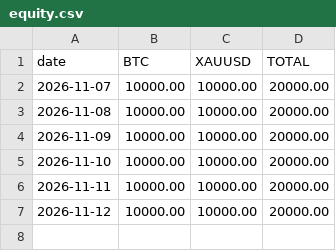
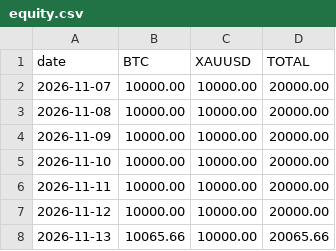
Before and after one commit to truenopg/paper-trader, a CSV file: report/equity.csv, drawn as a sheet.

```diff
--- a/report/equity.csv
+++ b/report/equity.csv
@@ -7 +7,2 @@ date,BTC,XAUUSD,TOTAL
 2026-11-12,10000.00,10000.00,20000.00
+2026-11-13,10065.66,10000.00,20065.66
```
Also changed, not shown: live/data/btc_1d.csv, live/data/xauusd_1d.csv, 2 other files.
